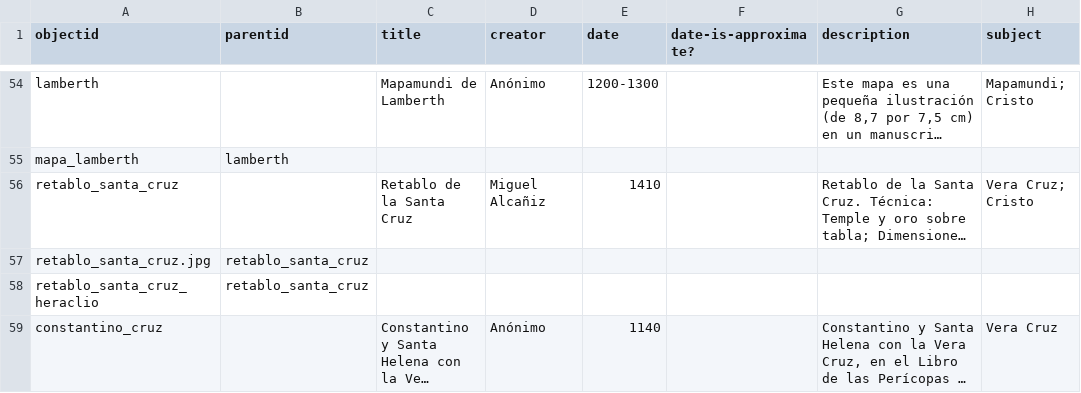
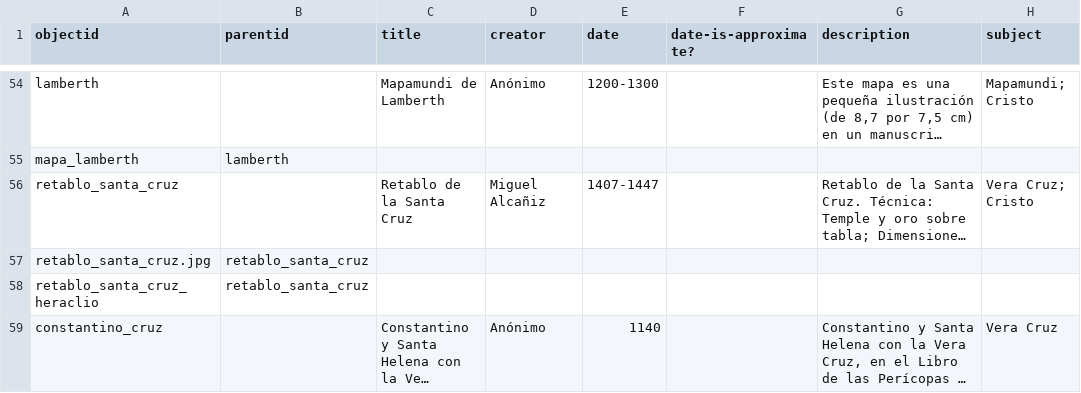
Before and after one commit to gabrielcalarco/ecfrasis.alexandre.galeria, a CSV file: _data/ecfrasis_galeria.csv, drawn as a sheet; only a part is shown, gaps mark what is left out; long unchanged cells end in …; the diff names each change by its address in the sheet, - before the commit and + after, or states it on an @@ line.

Commit message:
erratas fechas

```diff
--- a/_data/ecfrasis_galeria.csv
+++ b/_data/ecfrasis_galeria.csv
-E56 (date): 1410
+E56 (date): 1407-1447
```
